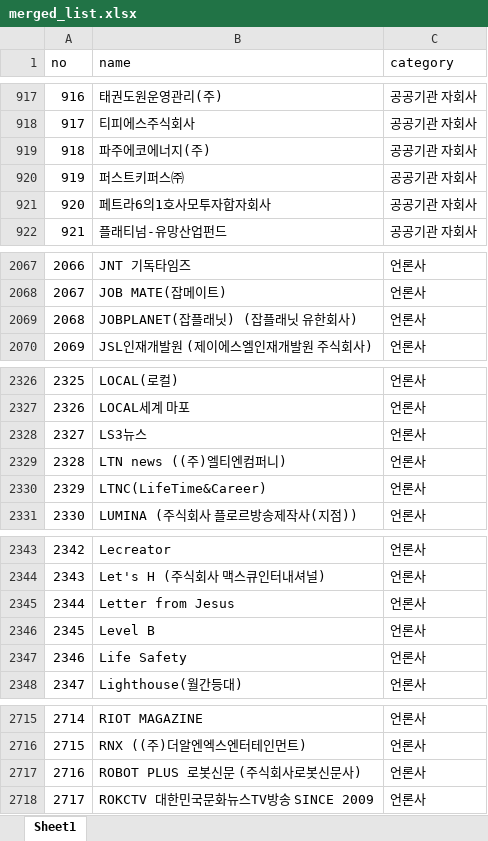
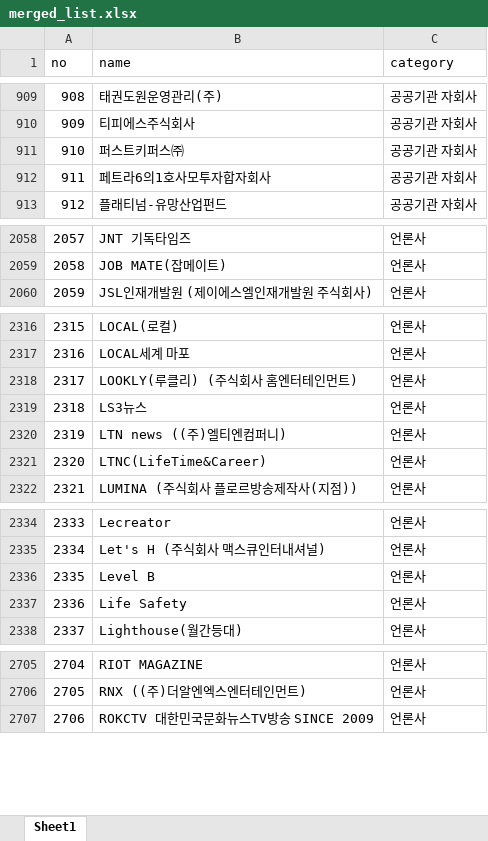
Before and after one commit to junjunating/po-search, an Excel workbook: docs/download/merged_list.xlsx, sheet Sheet1, drawn as a sheet; only a part is shown, gaps mark what is left out; values as stored, in another font and other column widths than the file's, no borders; removed rows and columns are numbered as before the commit, all else as after; the diff covers the shown part only; the diff names each change by its address in the sheet, - before the commit and + after, or states it on an @@ line.

```diff
--- a/docs/download/merged_list.xlsx (sheet Sheet1)
+++ b/docs/download/merged_list.xlsx (sheet Sheet1)
@@ column A (no) renumbered from row 452 down @@
-row 919: 918 | 파주에코에너지(주) | 공공기관 자회사
-row 2069: 2068 | JOBPLANET(잡플래닛) (잡플래닛 유한회사) | 언론사
+row 2318: 2317 | LOOKLY(루클리) (주식회사 홈엔터테인먼트) | 언론사
-row 2345: 2344 | Letter from Jesus | 언론사
-row 2717: 2716 | ROBOT PLUS 로봇신문 (주식회사로봇신문사) | 언론사
```
Also changed, not shown: 22 added rows, 22 removed rows and 3 edited cells elsewhere in this sheet, output/public_agency_subsidiaries.xlsx, output/subsidiary_validation_report.xlsx, 5 other files.
